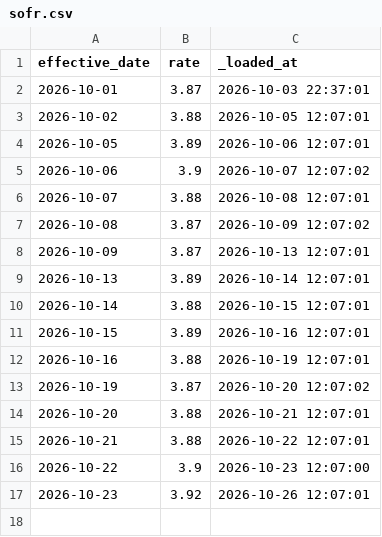
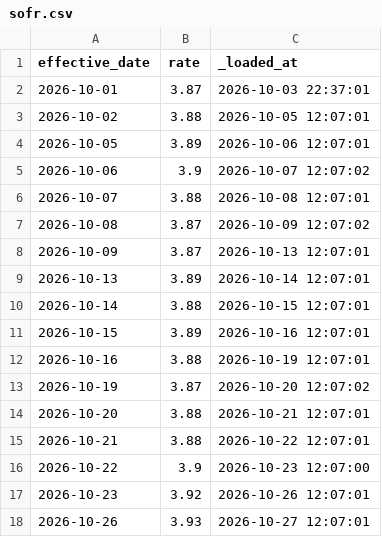
Before and after one commit to JeremyL691/freshcal-shadow, a CSV file: loads/sofr.csv, drawn as a sheet.

```diff
--- a/loads/sofr.csv
+++ b/loads/sofr.csv
@@ -17 +17,2 @@ effective_date,rate,_loaded_at
 2026-10-23,3.92,2026-10-26 12:07:01
+2026-10-26,3.93,2026-10-27 12:07:01
```
Also changed, not shown: 2 other files.
